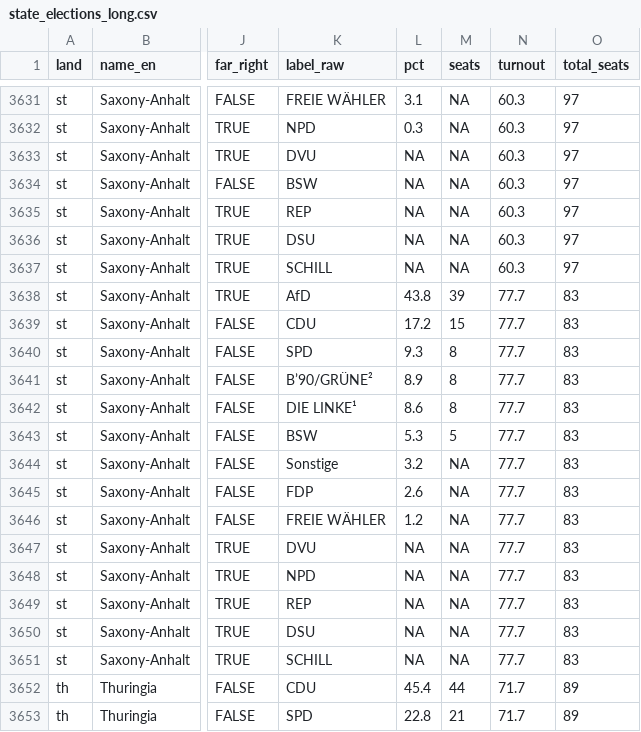
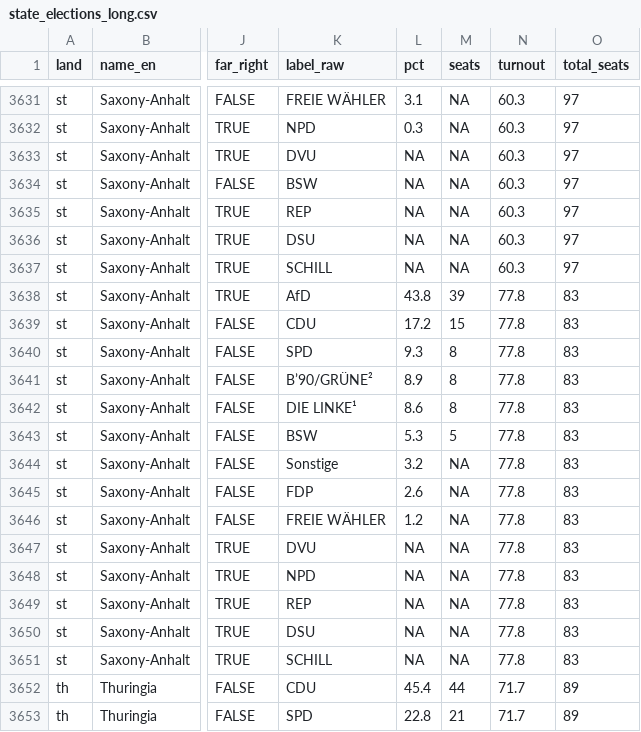
Before and after one commit to simonmunzert/state-elections-2026, a CSV file: data/output/state_elections_long.csv, drawn as a sheet; only a part is shown, gaps mark what is left out; the diff covers the shown part only; the diff names each change by its address in the sheet, - before the commit and + after, or states it on an @@ line.

```diff
--- a/data/output/state_elections_long.csv
+++ b/data/output/state_elections_long.csv
-N3638:N3651 (turnout): 77.7
+N3638:N3651 (turnout): 77.8
```
Also changed, not shown: 28 edited cells elsewhere in this file, data/output/tables/turnout_by_election.csv, data/output/tables/turnout_surges.csv, 27 other files.
